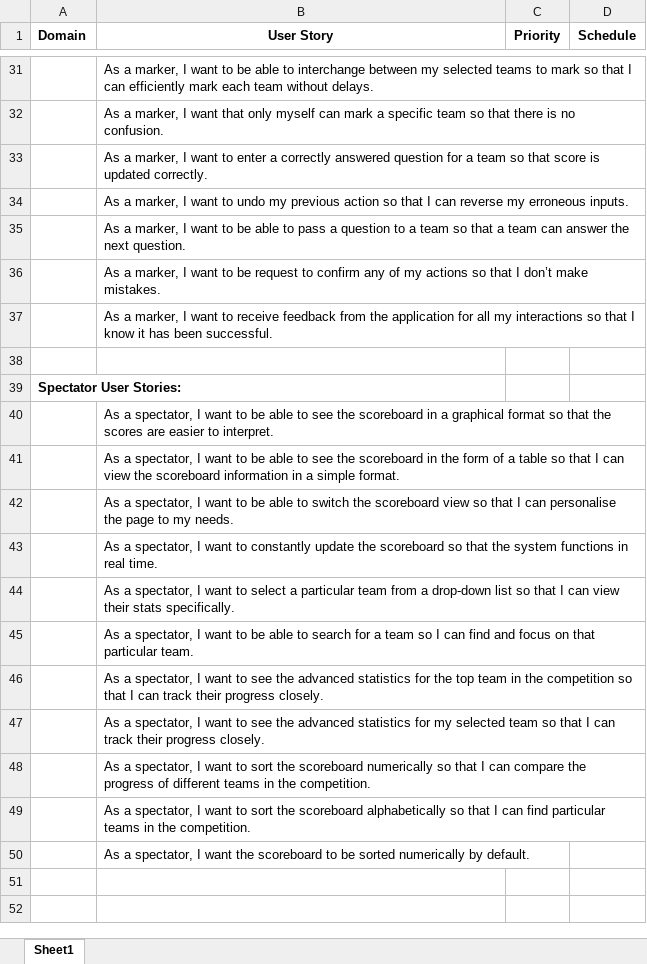
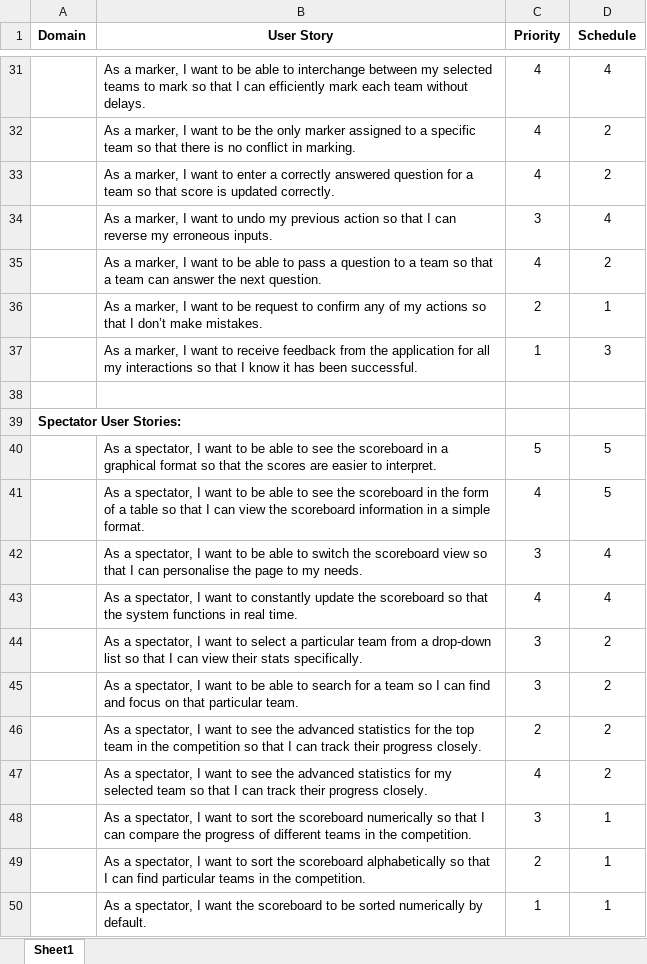
Before and after one commit to Real-Time-Scoreboard/R-D-AUT-Mathex-Real-Time-Online-Scoreboard, an Excel workbook: DomainsModel/User stories classified.xlsx, sheet Sheet1, drawn as a sheet; only a part is shown, gaps mark what is left out; values as stored, in another font and other column widths than the file's, no borders; removed rows and columns are numbered as before the commit, all else as after; the diff covers the shown part only; the diff names each change by its address in the sheet, - before the commit and + after, or states it on an @@ line.

```diff
--- a/DomainsModel/User stories classified.xlsx (sheet Sheet1)
+++ b/DomainsModel/User stories classified.xlsx (sheet Sheet1)
-C31 (Priority): (empty)
+C31 (Priority): 4
-D31 (Schedule): (empty)
+D31 (Schedule): 4
-row 32:  | As a marker, I want that only myself can mark a specific team so that there is no confusion.
+row 32:  | As a marker, I want to be the only marker assigned to a specific team so that there is no conflict in marking. | 4 | 2
-C33 (Priority): (empty)
+C33 (Priority): 4
-D33 (Schedule): (empty)
+D33 (Schedule): 2
-C34 (Priority): (empty)
+C34 (Priority): 3
-D34 (Schedule): (empty)
+D34 (Schedule): 4
-C35 (Priority): (empty)
+C35 (Priority): 4
-D35 (Schedule): (empty)
+D35 (Schedule): 2
-C36 (Priority): (empty)
+C36 (Priority): 2
-D36 (Schedule): (empty)
+D36 (Schedule): 1
-C37 (Priority): (empty)
+C37 (Priority): 1
-D37 (Schedule): (empty)
+D37 (Schedule): 3
-C40 (Priority): (empty)
+C40 (Priority): 5
-D40:D41 (Schedule): (empty)
+D40:D41 (Schedule): 5
-C41 (Priority): (empty)
+C41 (Priority): 4
-C42 (Priority): (empty)
+C42 (Priority): 3
-D42:D43 (Schedule): (empty)
+D42:D43 (Schedule): 4
-C43 (Priority): (empty)
+C43 (Priority): 4
-C44:C45 (Priority): (empty)
+C44:C45 (Priority): 3
-D44:D47 (Schedule): (empty)
+D44:D47 (Schedule): 2
-C46 (Priority): (empty)
+C46 (Priority): 2
-C47 (Priority): (empty)
+C47 (Priority): 4
-C48 (Priority): (empty)
+C48 (Priority): 3
-D48:D50 (Schedule): (empty)
+D48:D50 (Schedule): 1
-C49 (Priority): (empty)
+C49 (Priority): 2
-C50 (Priority): (empty)
+C50 (Priority): 1
```
Also changed, not shown: 5 added rows, 5 removed rows and 28 edited cells elsewhere in this sheet.
